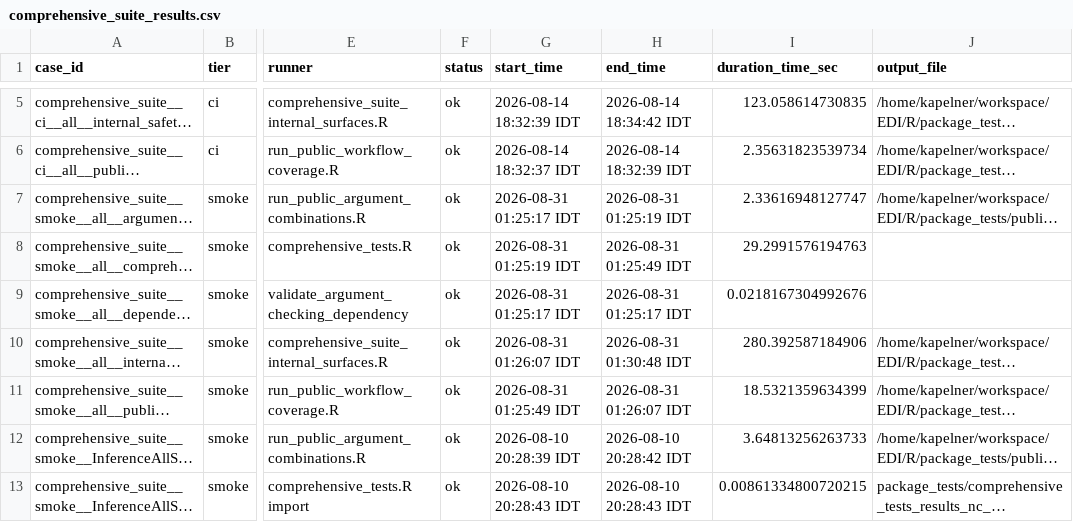
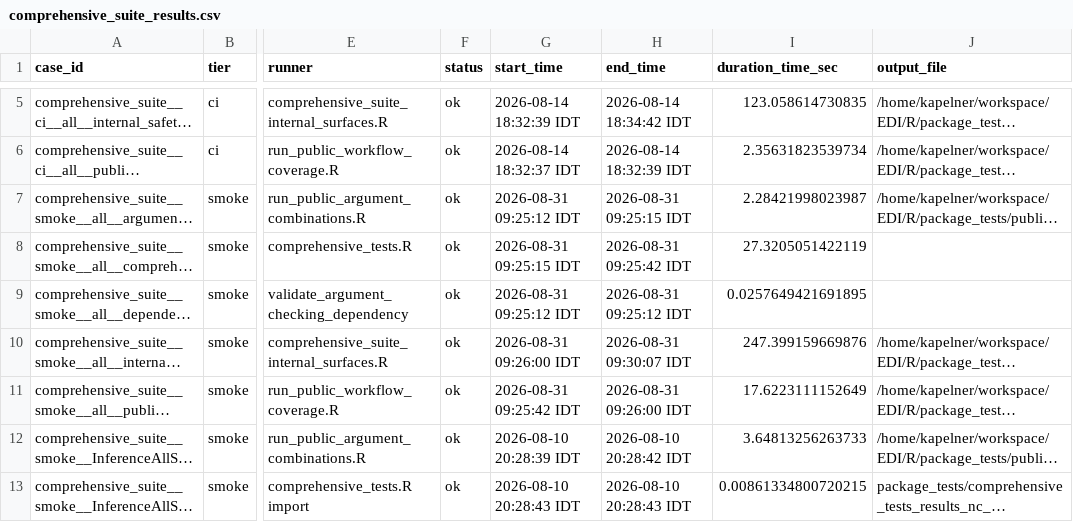
Before and after one commit to kapelner/EDI, a CSV file: R/package_tests/comprehensive_suite_results.csv, drawn as a sheet; only a part is shown, gaps mark what is left out; long unchanged cells end in …; the diff names each change by its address in the sheet, - before the commit and + after, or states it on an @@ line.

```diff
--- a/R/package_tests/comprehensive_suite_results.csv
+++ b/R/package_tests/comprehensive_suite_results.csv
-G7 (start_time): 2026-08-31 01:25:17 IDT
+G7 (start_time): 2026-08-31 09:25:12 IDT
-H7 (end_time): 2026-08-31 01:25:19 IDT
+H7 (end_time): 2026-08-31 09:25:15 IDT
-I7 (duration_time_sec): 2.33616948127747
+I7 (duration_time_sec): 2.28421998023987
-G8 (start_time): 2026-08-31 01:25:19 IDT
+G8 (start_time): 2026-08-31 09:25:15 IDT
-H8 (end_time): 2026-08-31 01:25:49 IDT
+H8 (end_time): 2026-08-31 09:25:42 IDT
-I8 (duration_time_sec): 29.2991576194763
+I8 (duration_time_sec): 27.3205051422119
-G9 (start_time): 2026-08-31 01:25:17 IDT
+G9 (start_time): 2026-08-31 09:25:12 IDT
-H9 (end_time): 2026-08-31 01:25:17 IDT
+H9 (end_time): 2026-08-31 09:25:12 IDT
-I9 (duration_time_sec): 0.0218167304992676
+I9 (duration_time_sec): 0.0257649421691895
-G10 (start_time): 2026-08-31 01:26:07 IDT
+G10 (start_time): 2026-08-31 09:26:00 IDT
-H10 (end_time): 2026-08-31 01:30:48 IDT
+H10 (end_time): 2026-08-31 09:30:07 IDT
-I10 (duration_time_sec): 280.392587184906
+I10 (duration_time_sec): 247.399159669876
-G11 (start_time): 2026-08-31 01:25:49 IDT
+G11 (start_time): 2026-08-31 09:25:42 IDT
-H11 (end_time): 2026-08-31 01:26:07 IDT
+H11 (end_time): 2026-08-31 09:26:00 IDT
-I11 (duration_time_sec): 18.5321359634399
+I11 (duration_time_sec): 17.6223111152649
```
Also changed, not shown: R/package_tests/comprehensive_suite_slowest_cases.csv, R/package_tests/comprehensive_suite_workflow_coverage.csv, 8 other files.
